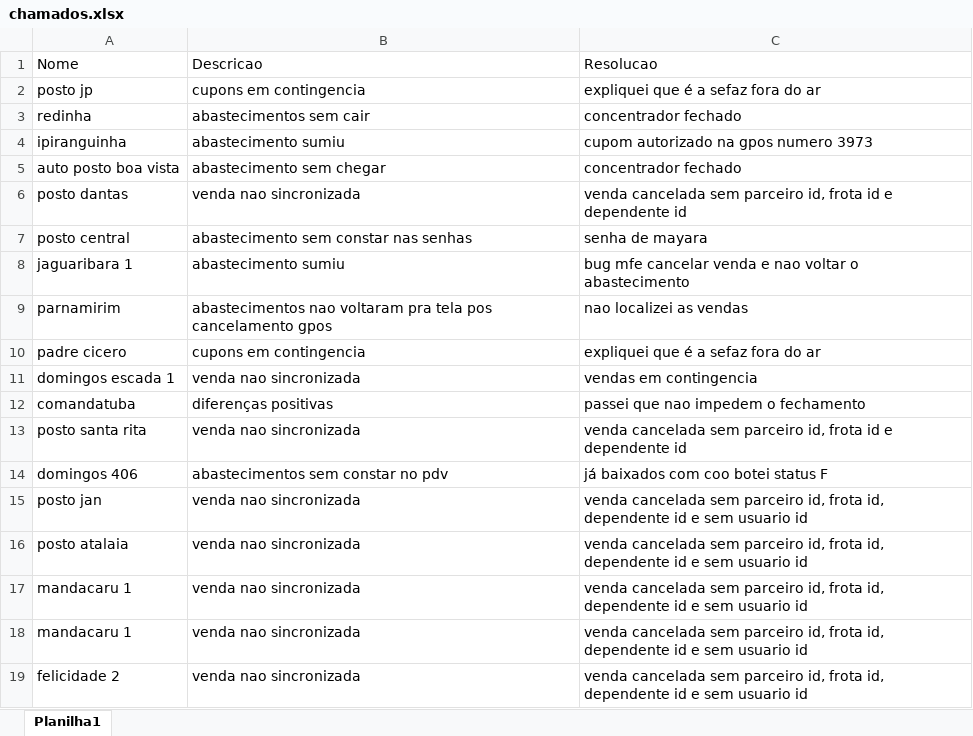
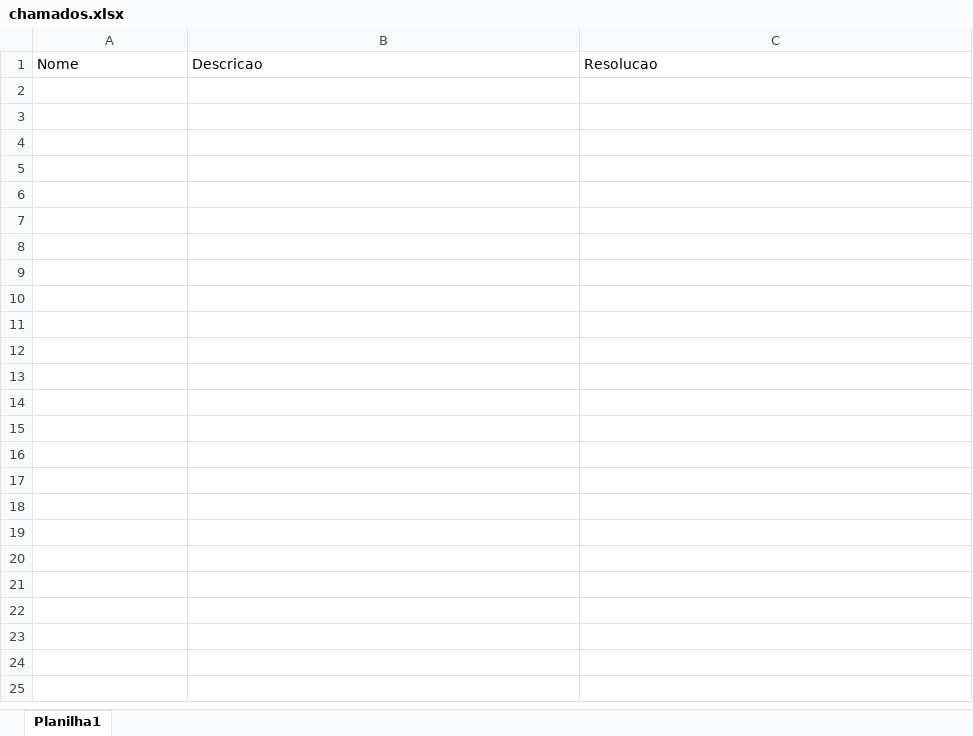
Before and after one commit to juliomelosilva/Projetos, an Excel workbook: Ex001/chamados.xlsx, sheet Planilha1, drawn as a sheet; values as stored, in another font and other column widths than the file's, no borders; the diff names each change by its address in the sheet, - before the commit and + after, or states it on an @@ line.

```diff
--- a/Ex001/chamados.xlsx (sheet Planilha1)
+++ b/Ex001/chamados.xlsx (sheet Planilha1)
-row 2: posto jp | cupons em contingencia | expliquei que é a sefaz fora do ar
-row 3: redinha | abastecimentos sem cair | concentrador fechado
-row 4: ipiranguinha | abastecimento sumiu | cupom autorizado na gpos numero 3973
-row 5: auto posto boa vista | abastecimento sem chegar | concentrador fechado
-row 6: posto dantas | venda nao sincronizada | venda cancelada sem parceiro id, frota id e dependente id
-row 7: posto central | abastecimento sem constar nas senhas | senha de mayara
-row 8: jaguaribara 1 | abastecimento sumiu | bug mfe cancelar venda e nao voltar o abastecimento
-row 9: parnamirim | abastecimentos nao voltaram pra tela pos cancelamento gpos | nao localizei as vendas
-row 10: padre cicero | cupons em contingencia | expliquei que é a sefaz fora do ar
-row 11: domingos escada 1 | venda nao sincronizada | vendas em contingencia
-row 12: comandatuba | diferenças positivas | passei que nao impedem o fechamento
-row 13: posto santa rita | venda nao sincronizada | venda cancelada sem parceiro id, frota id e dependente id
-row 14: domingos 406 | abastecimentos sem constar no pdv | já baixados com coo botei status F
-row 15: posto jan | venda nao sincronizada | venda cancelada sem parceiro id, frota id, dependente id e sem usuario id
-row 16: posto atalaia | venda nao sincronizada | venda cancelada sem parceiro id, frota id, dependente id e sem usuario id
-row 17: mandacaru 1 | venda nao sincronizada | venda cancelada sem parceiro id, frota id, dependente id e sem usuario id
-row 18: mandacaru 1 | venda nao sincronizada | venda cancelada sem parceiro id, frota id, dependente id e sem usuario id
-row 19: felicidade 2 | venda nao sincronizada | venda cancelada sem parceiro id, frota id, dependente id e sem usuario id
```
Also changed, not shown: 1 other file.
